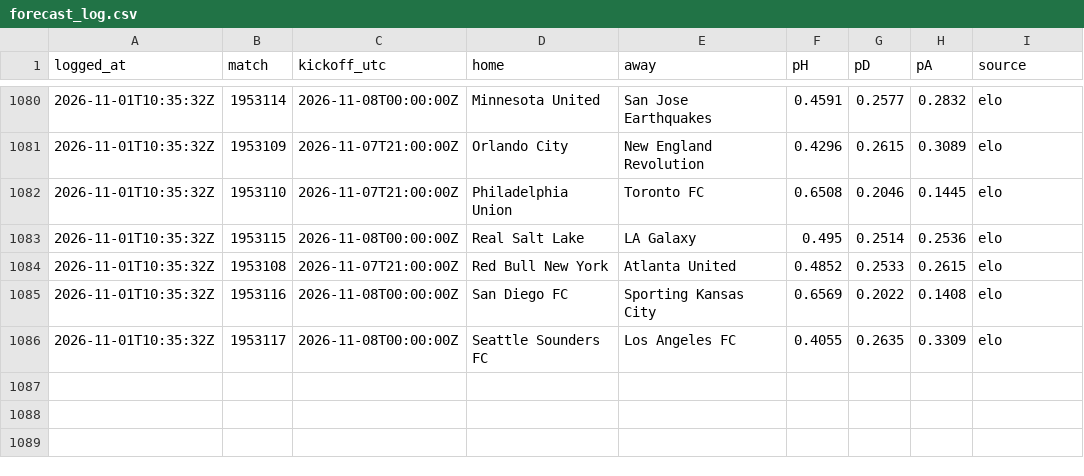
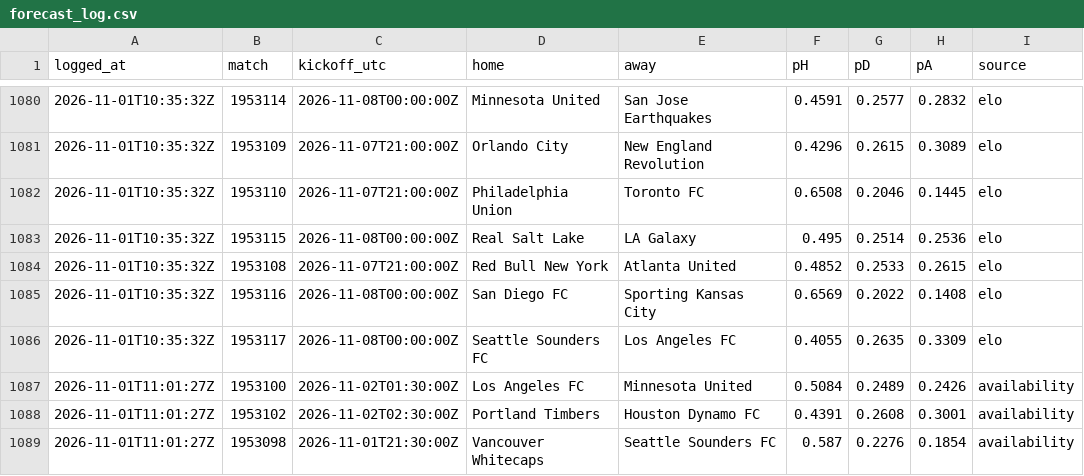
Before and after one commit to pitchperception/pitch-perception, a CSV file: data/forecast_log.csv, drawn as a sheet; only a part is shown, gaps mark what is left out.

```diff
--- a/data/forecast_log.csv
+++ b/data/forecast_log.csv
@@ -1086 +1086,4 @@ logged_at,match,kickoff_utc,home,away,pH,pD,pA,source
 2026-11-01T10:35:32Z,1953117,2026-11-08T00:00:00Z,Seattle Sounders FC,Los Angeles FC,0.4055,0.2635,0.3309,elo
+2026-11-01T11:01:27Z,1953100,2026-11-02T01:30:00Z,Los Angeles FC,Minnesota United,0.5084,0.2489,0.2426,availability
+2026-11-01T11:01:27Z,1953102,2026-11-02T02:30:00Z,Portland Timbers,Houston Dynamo FC,0.4391,0.2608,0.3001,availability
+2026-11-01T11:01:27Z,1953098,2026-11-01T21:30:00Z,Vancouver Whitecaps,Seattle Sounders FC,0.587,0.2276,0.1854,availability
```
Also changed, not shown: 4 other files.
